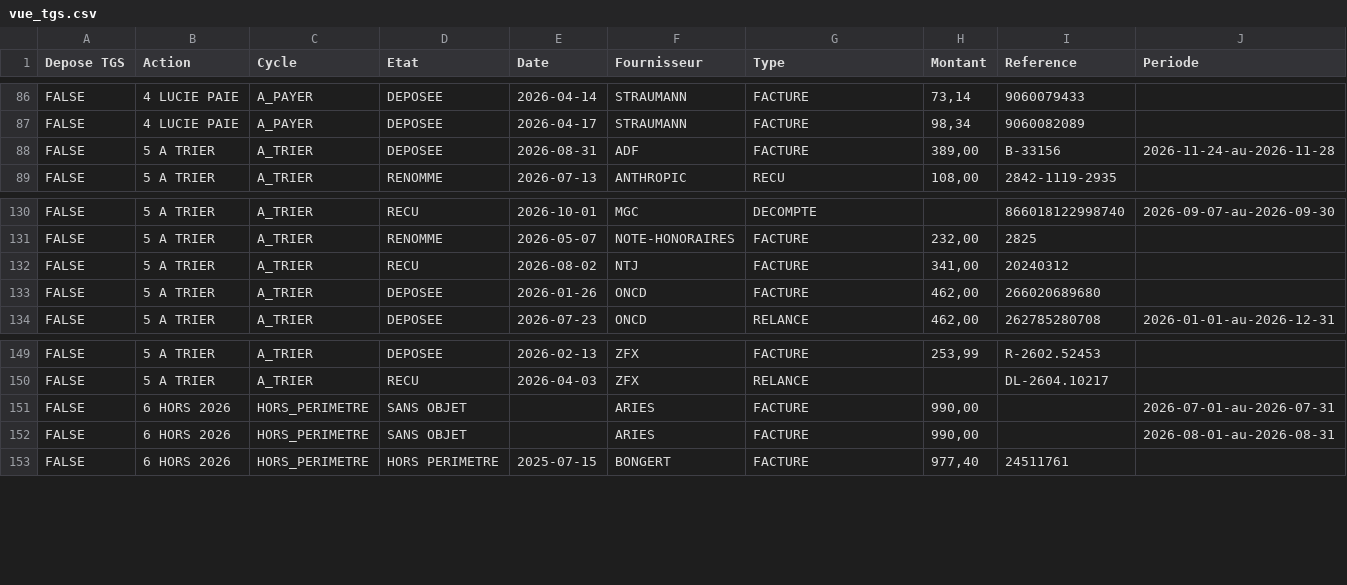
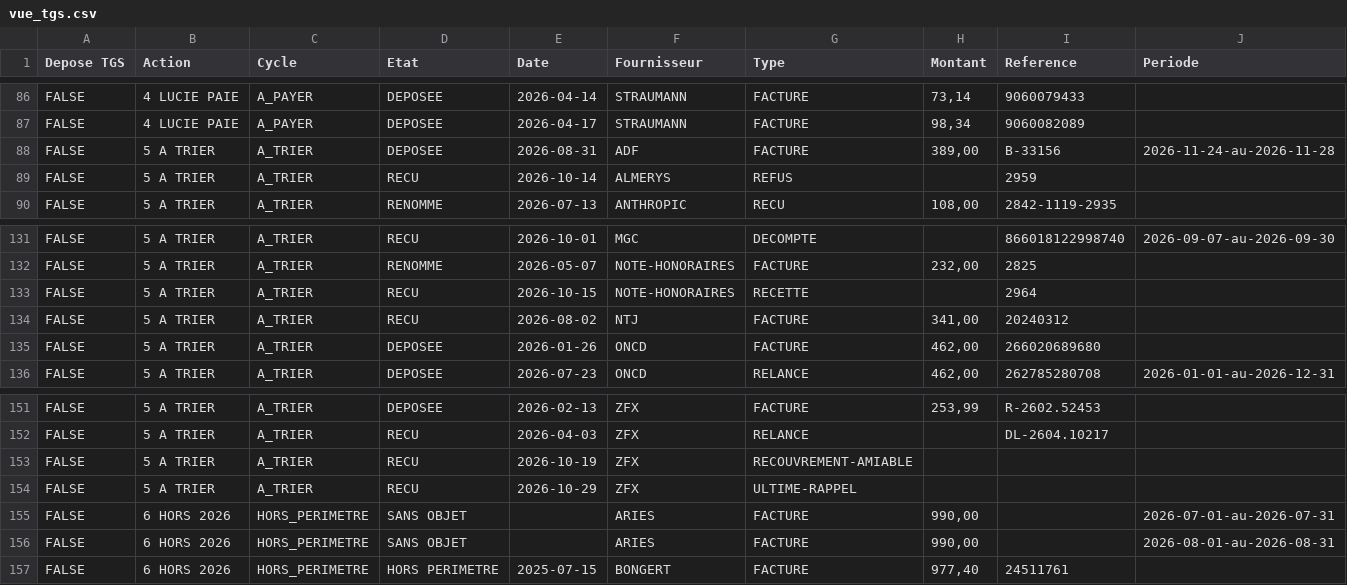
Before and after one commit to FakhreddinbeAI/4juillet-2026, a CSV file: vue_tgs.csv, drawn as a sheet; only a part is shown, gaps mark what is left out.

```diff
--- a/vue_tgs.csv
+++ b/vue_tgs.csv
@@ -88,2 +88,3 @@ FALSE,4 LUCIE PAIE,A_PAYER,DEPOSEE,2026-04-17,STRAUMANN,FACTURE,"98,34",90600820
 FALSE,5 A TRIER,A_TRIER,DEPOSEE,2026-08-31,ADF,FACTURE,"389,00",B-33156,2026-11-24-au-2026-11-28
+FALSE,5 A TRIER,A_TRIER,RECU,2026-10-14,ALMERYS,REFUS,,2959,
 FALSE,5 A TRIER,A_TRIER,RENOMME,2026-07-13,ANTHROPIC,RECU,"108,00",2842-1119-2935,
@@ -131,2 +132,3 @@ FALSE,5 A TRIER,A_TRIER,RECU,2026-10-01,MGC,DECOMPTE,,866018122998740,2026-09-07
 FALSE,5 A TRIER,A_TRIER,RENOMME,2026-05-07,NOTE-HONORAIRES,FACTURE,"232,00",2825,
+FALSE,5 A TRIER,A_TRIER,RECU,2026-10-15,NOTE-HONORAIRES,RECETTE,,2964,
 FALSE,5 A TRIER,A_TRIER,RECU,2026-08-02,NTJ,FACTURE,"341,00",20240312,
@@ -150,2 +152,4 @@ FALSE,5 A TRIER,A_TRIER,DEPOSEE,2026-02-13,ZFX,FACTURE,"253,99",R-2602.52453,
 FALSE,5 A TRIER,A_TRIER,RECU,2026-04-03,ZFX,RELANCE,,DL-2604.10217,
+FALSE,5 A TRIER,A_TRIER,RECU,2026-10-19,ZFX,RECOUVREMENT-AMIABLE,,,
+FALSE,5 A TRIER,A_TRIER,RECU,2026-10-29,ZFX,ULTIME-RAPPEL,,,
 FALSE,6 HORS 2026,HORS_PERIMETRE,SANS OBJET,,ARIES,FACTURE,"990,00",,2026-07-01-au-2026-07-31
```
Also changed, not shown: registre_2026.csv, 1 other file.
